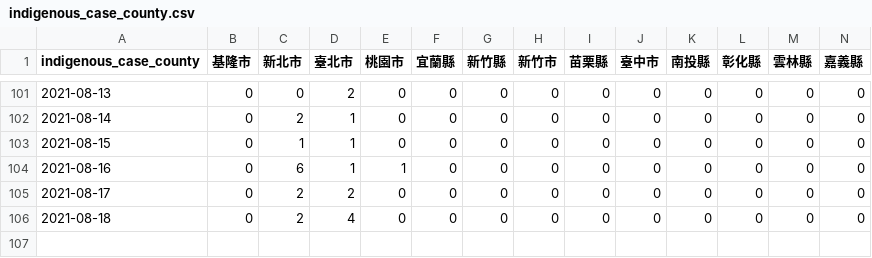
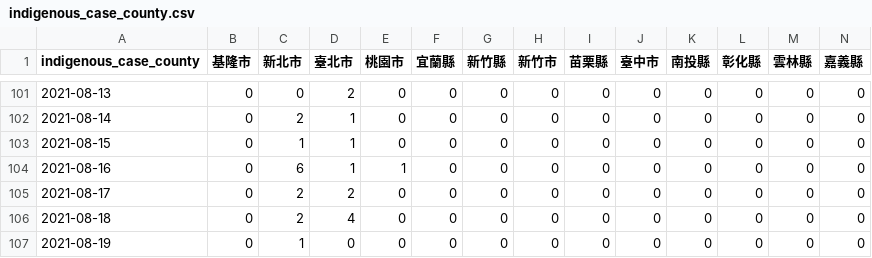
Before and after one commit to readr-media/readr-data, a CSV file: covid-19/indigenous_case_county.csv, drawn as a sheet; only a part is shown, gaps mark what is left out; rows hold the shown columns only; the diff names each change by its address in the sheet, - before the commit and + after, or states it on an @@ line.

```diff
--- a/covid-19/indigenous_case_county.csv
+++ b/covid-19/indigenous_case_county.csv
+row 107: 2021-08-19 | 0 | 1 | 0 | 0 | 0 | 0 | 0 | 0 | 0 | 0 | 0 | 0 | 0
```
Also changed, not shown: covid-19/indigenous_case_group_after0514.csv, 1 other file.
